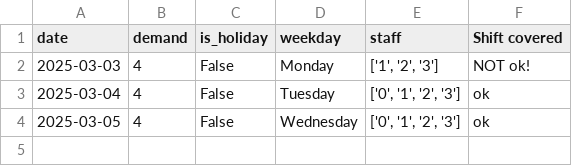
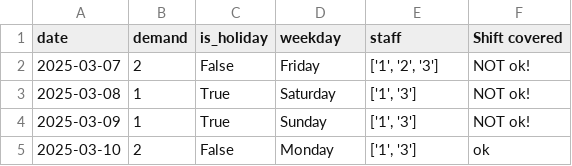
Before and after one commit to larssonnathalie/QMaxH-Cap, a CSV file: data/output/result_and_demand_cl1.csv, drawn as a sheet.

```diff
--- a/data/output/result_and_demand_cl1.csv
+++ b/data/output/result_and_demand_cl1.csv
@@ -1,4 +1,5 @@
 date,demand,is_holiday,weekday,staff,Shift covered
-2025-03-03,4,False,Monday,"['1', '2', '3']", NOT ok!
-2025-03-04,4,False,Tuesday,"['0', '1', '2', '3']",ok
-2025-03-05,4,False,Wednesday,"['0', '1', '2', '3']",ok
+2025-03-07,2,False,Friday,"['1', '2', '3']", NOT ok!
+2025-03-08,1,True,Saturday,"['1', '3']", NOT ok!
+2025-03-09,1,True,Sunday,"['1', '3']", NOT ok!
+2025-03-10,2,False,Monday,"['1', '3']",ok
```
Also changed, not shown: data/intermediate/Qubo_matrix_cl1.csv, 11 other files.
